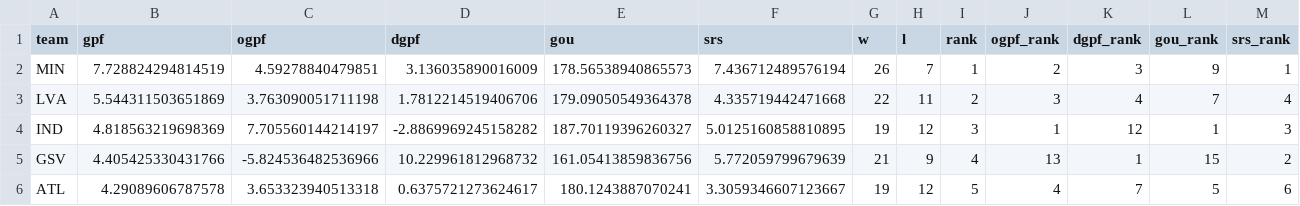
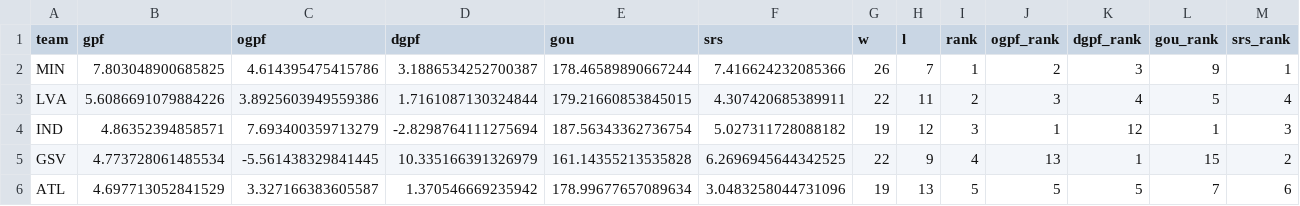
Before and after one commit to k-maaker/wnba-rankings, a CSV file: docs/rankings.csv, drawn as a sheet; only a part is shown; the diff covers the shown part only.

```diff
--- a/docs/rankings.csv
+++ b/docs/rankings.csv
@@ -1,6 +1,6 @@
 team,gpf,ogpf,dgpf,gou,srs,w,l,rank,ogpf_rank,dgpf_rank,gou_rank,srs_rank
-MIN,7.728824294814519,4.59278840479851,3.136035890016009,178.56538940865573,7.436712489576194,26,7,1,2,3,9,1
-LVA,5.544311503651869,3.763090051711198,1.7812214519406706,179.09050549364378,4.335719442471668,22,11,2,3,4,7,4
-IND,4.818563219698369,7.705560144214197,-2.8869969245158282,187.70119396260327,5.0125160858810895,19,12,3,1,12,1,3
-GSV,4.405425330431766,-5.824536482536966,10.229961812968732,161.05413859836756,5.772059799679639,21,9,4,13,1,15,2
-ATL,4.29089606787578,3.653323940513318,0.6375721273624617,180.1243887070241,3.3059346607123667,19,12,5,4,7,5,6
+MIN,7.803048900685825,4.614395475415786,3.1886534252700387,178.46589890667244,7.416624232085366,26,7,1,2,3,9,1
+LVA,5.6086691079884226,3.8925603949559386,1.7161087130324844,179.21660853845015,4.307420685389911,22,11,2,3,4,5,4
+IND,4.86352394858571,7.693400359713279,-2.8298764111275694,187.56343362736754,5.027311728088182,19,12,3,1,12,1,3
+GSV,4.773728061485534,-5.561438329841445,10.335166391326979,161.14355213535828,6.2696945644342525,22,9,4,13,1,15,2
+ATL,4.697713052841529,3.327166383605587,1.370546669235942,178.99677657089634,3.0483258044731096,19,13,5,5,5,7,6
```
Also changed, not shown: 2 added rows, 2 removed rows and 53 edited cells elsewhere in this file, data/games.csv, data/history.csv, 3 other files.
